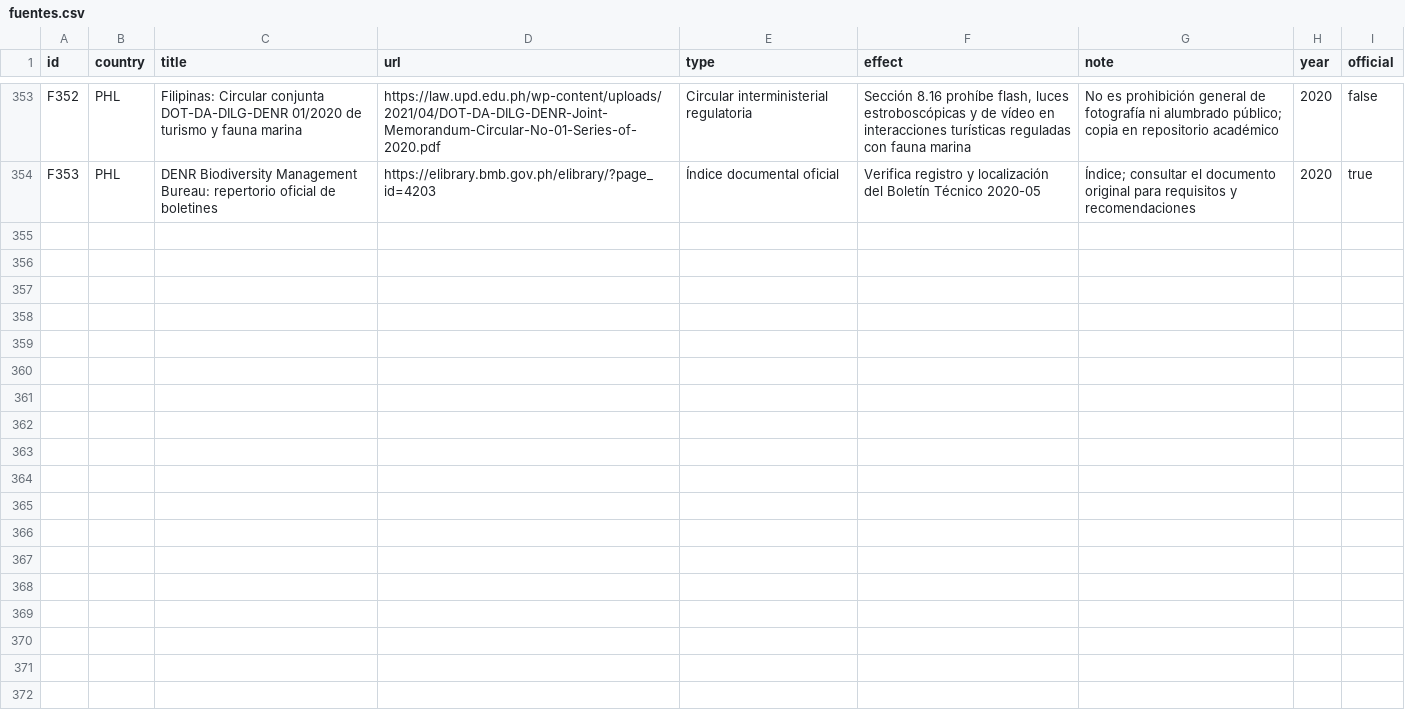
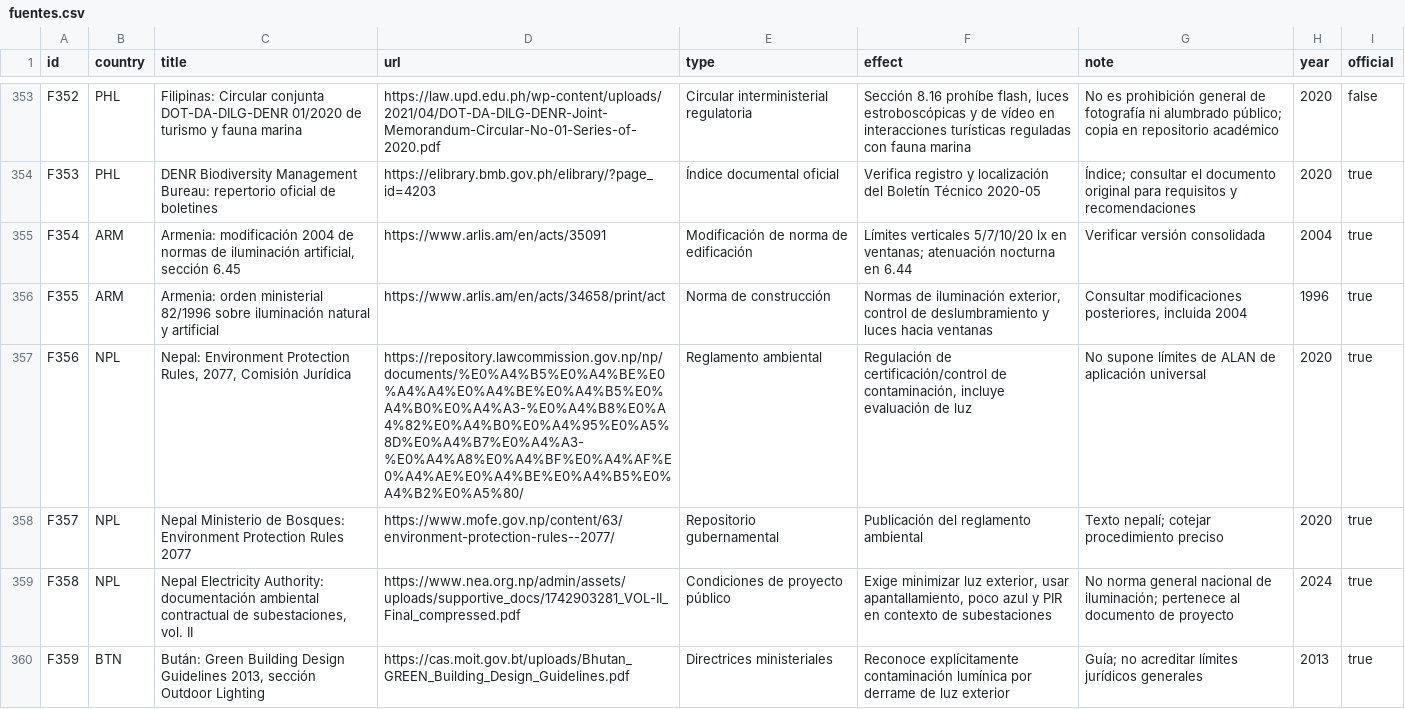
Before and after one commit to pmisson/atlas-luz-nocturna, a CSV file: data/fuentes.csv, drawn as a sheet; only a part is shown, gaps mark what is left out; the diff covers the shown part only; the diff names each change by its address in the sheet, - before the commit and + after, or states it on an @@ line.

Commit message:
Sincronizar CSV fase 108 países

```diff
--- a/data/fuentes.csv
+++ b/data/fuentes.csv
+row 355: F354 | ARM | Armenia: modificación 2004 de normas de iluminación artificial, sección 6.45 | https://www.arlis.am/en/acts/35091 | Modificación de norma de edificación | Límites verticales 5/7/10/20 lx en ventanas; atenuación nocturna en 6.44 | Verificar versión consolidada | 2004 | true
+row 356: F355 | ARM | Armenia: orden ministerial 82/1996 sobre iluminación natural y artificial | https://www.arlis.am/en/acts/34658/print/act | Norma de construcción | Normas de iluminación exterior, control de deslumbramiento y luces hacia ventanas | Consultar modificaciones posteriores, incluida 2004 | 1996 | true
+row 357: F356 | NPL | Nepal: Environment Protection Rules, 2077, Comisión Jurídica | https://repository.lawcommission.gov.np/np/documents/%E0%A4%B5%E0%A4%BE%E0%A4%A4%E0%A4%BE%E0%A4%B5%E0%A4%B0%E0%A4%A3-%E0%A4%B8%E0%A4%82%E0%A4%B0%E0%A4%95%E0%A5%8D%E0%A4%B7%E0%A4%A3-%E0%A4%A8%E0%A4%BF%E0%A4%AF%E0%A4%AE%E0%A4%BE%E0%A4%B5%E0%A4%B2%E0%A5%80/ | Reglamento ambiental | Regulación de certificación/control de contaminación, incluye evaluación de luz | No supone límites de ALAN de aplicación universal | 2020 | true
+row 358: F357 | NPL | Nepal Ministerio de Bosques: Environment Protection Rules 2077 | https://www.mofe.gov.np/content/63/environment-protection-rules--2077/ | Repositorio gubernamental | Publicación del reglamento ambiental | Texto nepalí; cotejar procedimiento preciso | 2020 | true
+row 359: F358 | NPL | Nepal Electricity Authority: documentación ambiental contractual de subestaciones, vol. II | https://www.nea.org.np/admin/assets/uploads/supportive_docs/1742903281_VOL-II_Final_compressed.pdf | Condiciones de proyecto público | Exige minimizar luz exterior, usar apantallamiento, poco azul y PIR en contexto de subestaciones | No norma general nacional de iluminación; pertenece al documento de proyecto | 2024 | true
+row 360: F359 | BTN | Bután: Green Building Design Guidelines 2013, sección Outdoor Lighting | https://cas.moit.gov.bt/uploads/Bhutan_GREEN_Building_Design_Guidelines.pdf | Directrices ministeriales | Reconoce explícitamente contaminación lumínica por derrame de luz exterior | Guía; no acreditar límites jurídicos generales | 2013 | true
```
Also changed, not shown: 5 added rows elsewhere in this file.
